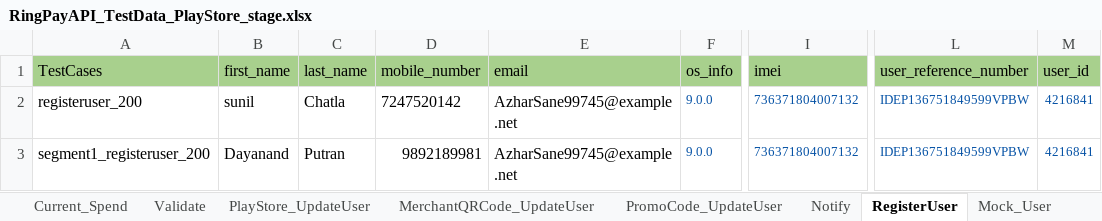
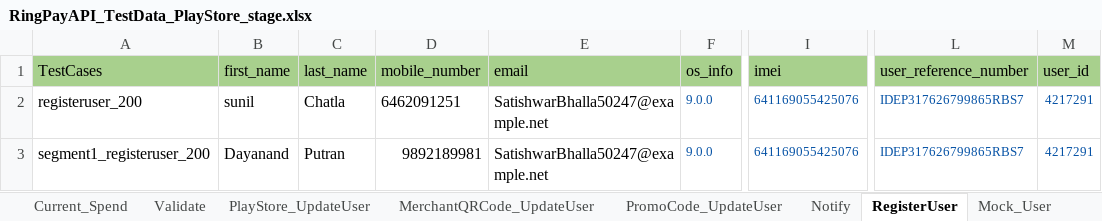
Before and after one commit to Yashwanth-2000/RingAPI_Modified, an Excel workbook: src/main/java/com/Datasheet/RingPayAPI_TestData_PlayStore_stage.xlsx, sheet RegisterUser, drawn as a sheet; only a part is shown, gaps mark what is left out; values as stored, in another font and other column widths than the file's, no borders; the diff names each change by its address in the sheet, - before the commit and + after, or states it on an @@ line.

```diff
--- a/src/main/java/com/Datasheet/RingPayAPI_TestData_PlayStore_stage.xlsx (sheet RegisterUser)
+++ b/src/main/java/com/Datasheet/RingPayAPI_TestData_PlayStore_stage.xlsx (sheet RegisterUser)
-D2 (mobile_number): 7247520142
+D2 (mobile_number): 6462091251
-E2:E3 (email): AzharSane99745@example.net
+E2:E3 (email): SatishwarBhalla50247@example.net
-I2:I3 (imei): 736371804007132
+I2:I3 (imei): 641169055425076
-L2:L3 (user_reference_number): IDEP136751849599VPBW
+L2:L3 (user_reference_number): IDEP317626799865RBS7
-M2:M3 (user_id): 4216841
+M2:M3 (user_id): 4217291
```
Also changed, not shown: sheet RingPolicy, sheet PromoCode_UpdateUser, sheet MerchantQRCode_UpdateUser, sheet User_Authenticate, sheet Txn_Initiate, sheet Current_Spend, 9 more sheets, 6 other files.
